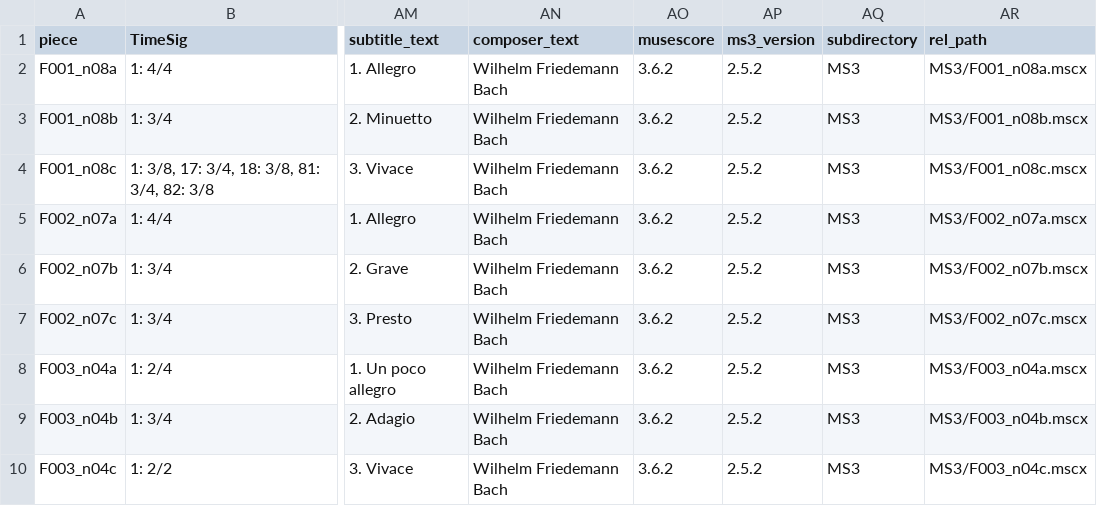
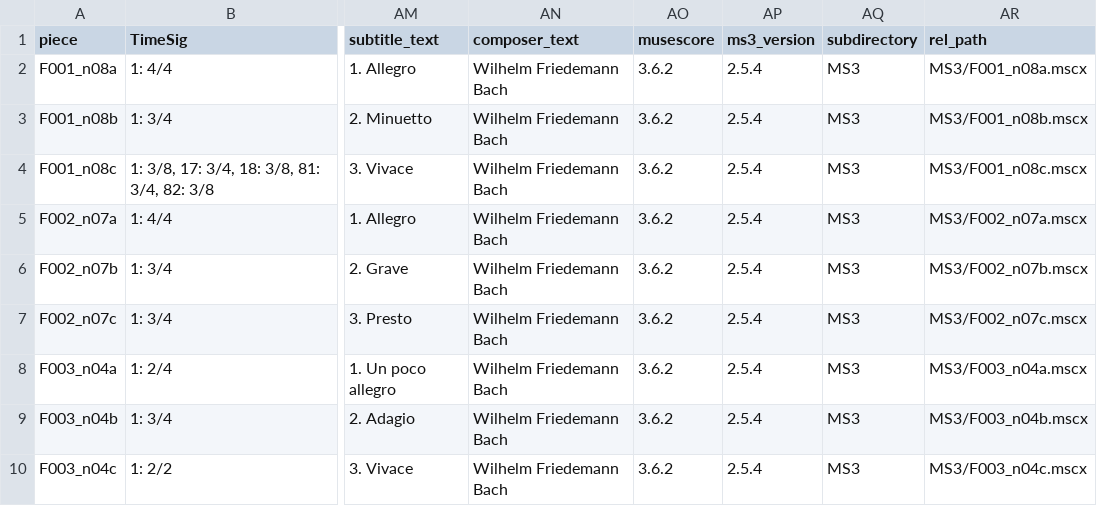
Before and after one commit to DCMLab/wf_bach_sonatas, a TSV file: metadata.tsv, drawn as a sheet; only a part is shown, gaps mark what is left out; the diff names each change by its address in the sheet, - before the commit and + after, or states it on an @@ line.

Commit message:
ms3 review -M -N -X -C -D -c LATEST_VERSION

```diff
--- a/metadata.tsv
+++ b/metadata.tsv
-AP2:AP10 (ms3_version): 2.5.2
+AP2:AP10 (ms3_version): 2.5.4
```
Also changed, not shown: 41 other files.
